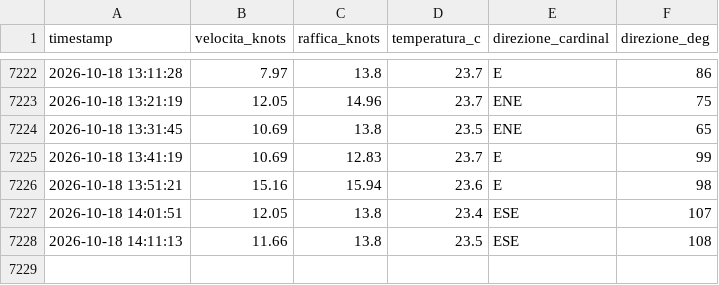
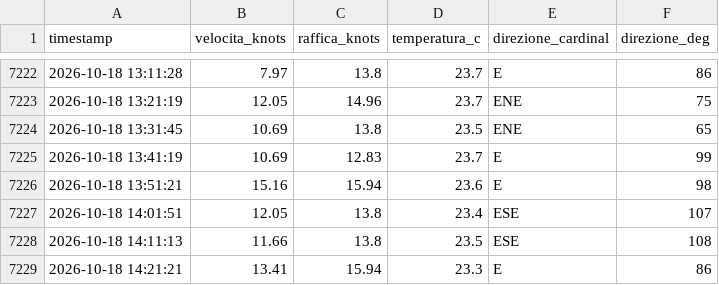
Before and after one commit to bubestube/Wind-PP, a CSV file: porto_pollo_wind_history.csv, drawn as a sheet; only a part is shown, gaps mark what is left out; the diff names each change by its address in the sheet, - before the commit and + after, or states it on an @@ line.

```diff
--- a/porto_pollo_wind_history.csv
+++ b/porto_pollo_wind_history.csv
+row 7229: 2026-10-18 14:21:21 | 13.41 | 15.94 | 23.3 | E | 86
```
